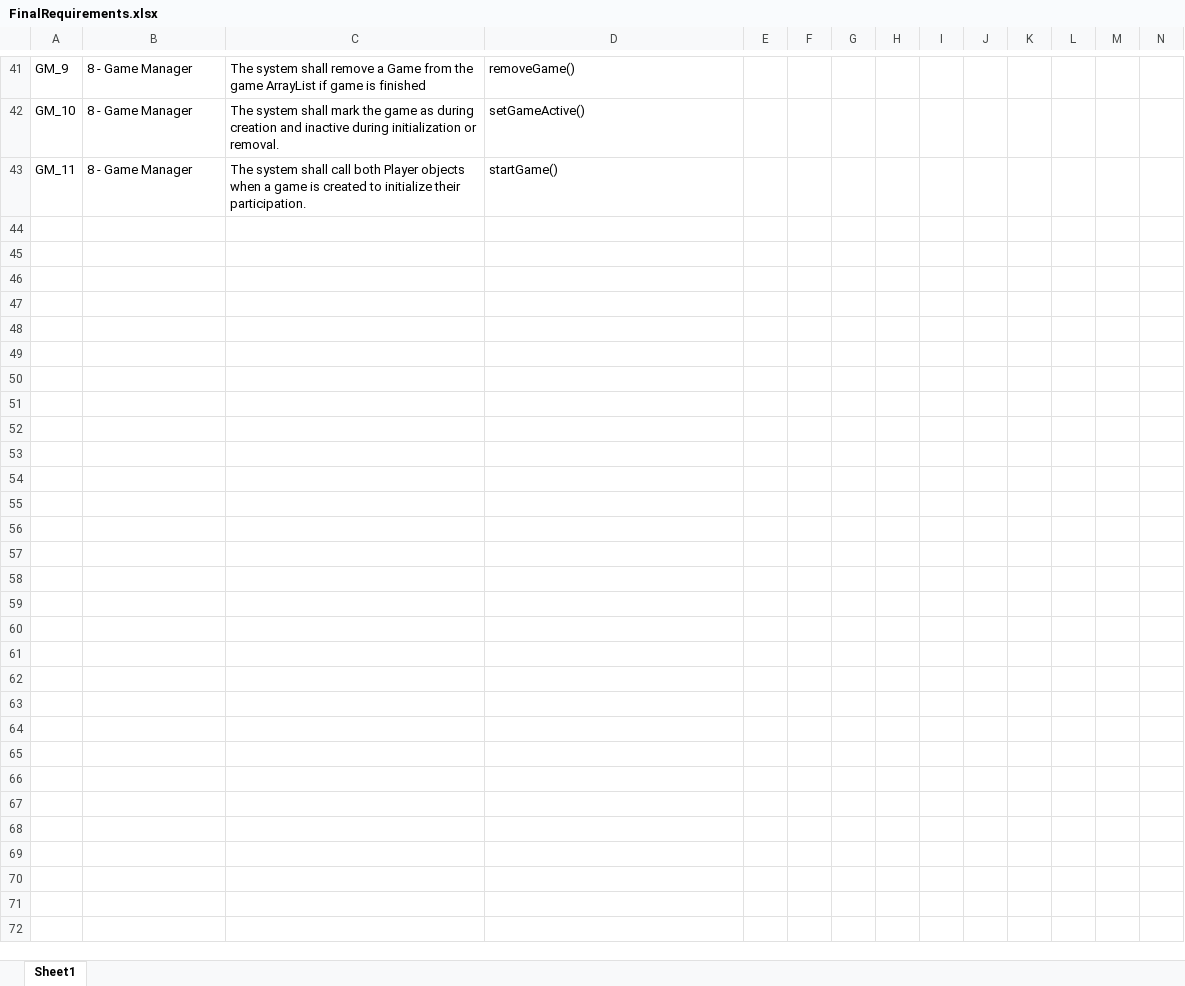
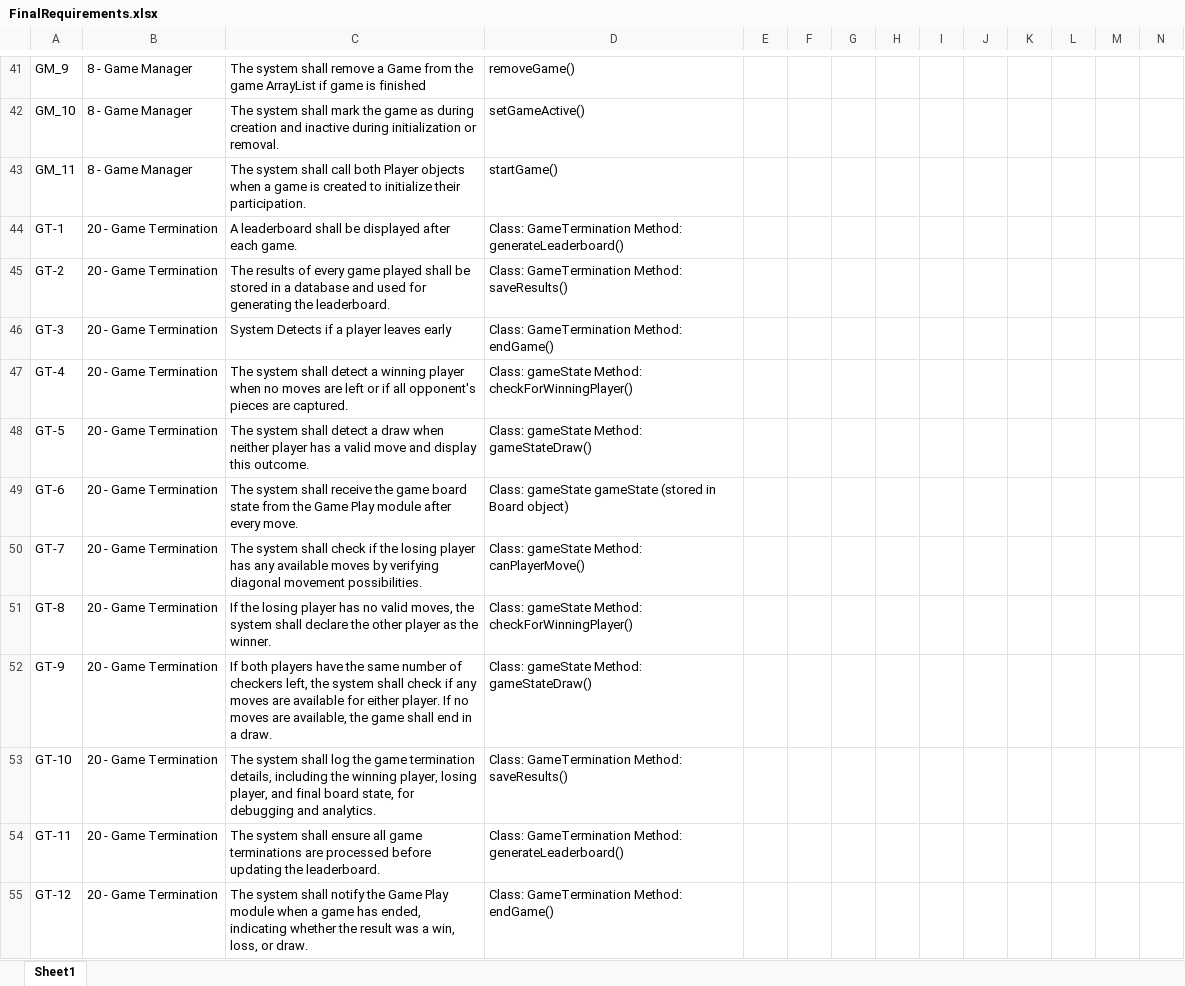
Before and after one commit to utastudents/cse3310-sp25-004, an Excel workbook: FinalRequirements.xlsx, sheet Sheet1, drawn as a sheet; only a part is shown, gaps mark what is left out; values as stored, in another font and other column widths than the file's, no borders; rows hold the shown columns only; the diff names each change by its address in the sheet, - before the commit and + after, or states it on an @@ line.

Commit message:
Add GameTermination requirements

```diff
--- a/FinalRequirements.xlsx (sheet Sheet1)
+++ b/FinalRequirements.xlsx (sheet Sheet1)
+row 44: GT-1 | 20 - Game Termination | A leaderboard shall be displayed after each game. | Class: GameTermination Method: generateLeaderboard()
+row 45: GT-2 | 20 - Game Termination | The results of every game played shall be stored in a database and used for generating the leaderboard. | Class: GameTermination Method: saveResults()
+row 46: GT-3 | 20 - Game Termination | System Detects if a player leaves early | Class: GameTermination Method: endGame()
+row 47: GT-4 | 20 - Game Termination | The system shall detect a winning player when no moves are left or if all opponent's pieces are captured. | Class: gameState Method: checkForWinningPlayer()
+row 48: GT-5 | 20 - Game Termination | The system shall detect a draw when neither player has a valid move and display this outcome. | Class: gameState Method: gameStateDraw()
+row 49: GT-6 | 20 - Game Termination | The system shall receive the game board state from the Game Play module after every move. | Class: gameState gameState (stored in Board object)
+row 50: GT-7 | 20 - Game Termination | The system shall check if the losing player has any available moves by verifying diagonal movement possibilities. | Class: gameState Method: canPlayerMove()
+row 51: GT-8 | 20 - Game Termination | If the losing player has no valid moves, the system shall declare the other player as the winner. | Class: gameState Method: checkForWinningPlayer()
+row 52: GT-9 | 20 - Game Termination | If both players have the same number of checkers left, the system shall check if any moves are available for either player. If no moves are available, the game shall end in a draw. | Class: gameState Method: gameStateDraw()
+row 53: GT-10 | 20 - Game Termination | The system shall log the game termination details, including the winning player, losing player, and final board state, for debugging and analytics. | Class: GameTermination Method: saveResults()
+row 54: GT-11 | 20 - Game Termination | The system shall ensure all game terminations are processed before updating the leaderboard. | Class: GameTermination Method: generateLeaderboard()
+row 55: GT-12 | 20 - Game Termination | The system shall notify the Game Play module when a game has ended, indicating whether the result was a win, loss, or draw. | Class: GameTermination Method: endGame()
```
